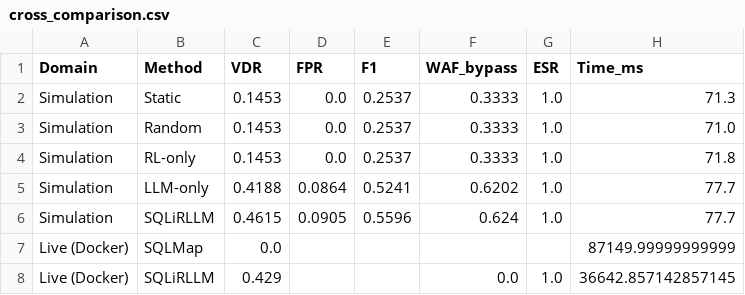
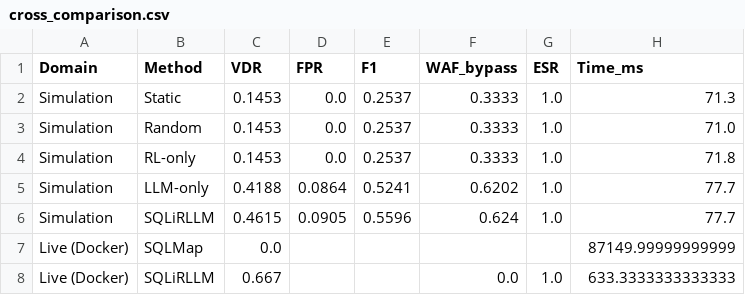
Before and after one commit to soltanabadiyan/SQLiRLLM, a CSV file: results/live/cross_comparison.csv, drawn as a sheet.

```diff
--- a/results/live/cross_comparison.csv
+++ b/results/live/cross_comparison.csv
@@ -7,2 +7,2 @@ Simulation,SQLiRLLM,0.4615,0.0905,0.5596,0.624,1.0,77.7
 Live (Docker),SQLMap,0.0,,,,,87149.99999999999
-Live (Docker),SQLiRLLM,0.429,,,0.0,1.0,36642.857142857145
+Live (Docker),SQLiRLLM,0.667,,,0.0,1.0,633.3333333333333
```
Also changed, not shown: results/live/live_requests_to_detect.csv, results/live/live_results_merged.csv, 15 other files.
